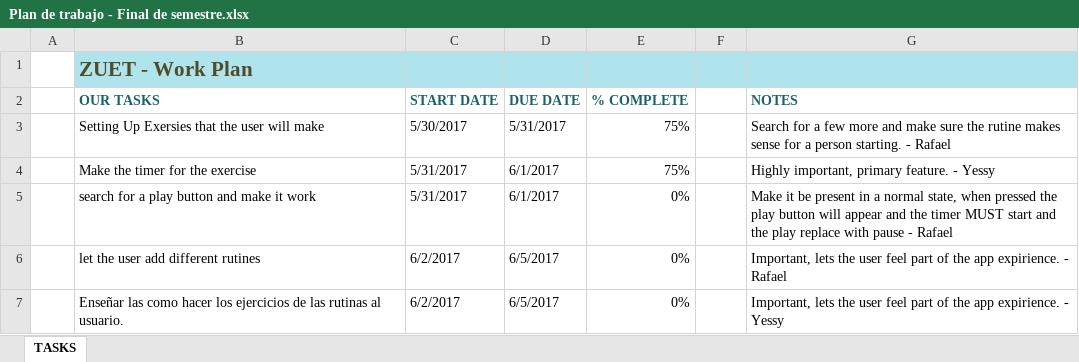
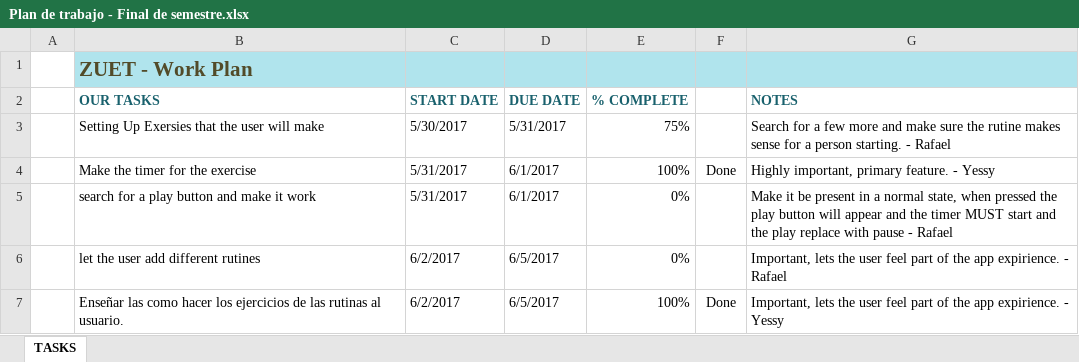
Before and after one commit to dmaulikr/App-Movil, an Excel workbook: Plan de trabajo - Final de semestre.xlsx, sheet TASKS, drawn as a sheet; values as stored, in another font and other column widths than the file's, no borders; conditional formats and table styles not drawn; the diff names each change by its address in the sheet, - before the commit and + after, or states it on an @@ line.

```diff
--- a/Plan de trabajo - Final de semestre.xlsx (sheet TASKS)
+++ b/Plan de trabajo - Final de semestre.xlsx (sheet TASKS)
-E4 (% COMPLETE): 75%
+E4 (% COMPLETE): 100%
-F4 (DONE): (empty)
+F4 (DONE): Done
-E7 (% COMPLETE): 0%
+E7 (% COMPLETE): 100%
-F7 (DONE): (empty)
+F7 (DONE): Done
```
Also changed, not shown: 7 other files.
